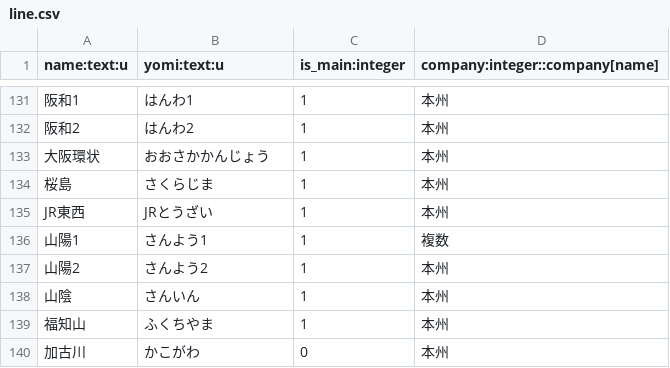
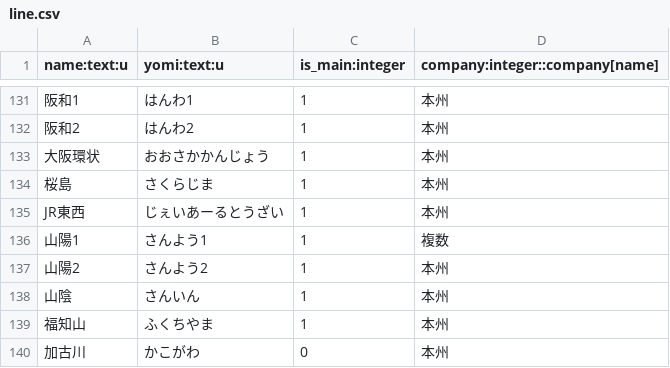
Before and after one commit to xkikeg/ares, a CSV file: data/line.csv, drawn as a sheet; only a part is shown, gaps mark what is left out.

Commit message:
Fixed data CSV: yomi of JR and delete whitespace

```diff
--- a/data/line.csv
+++ b/data/line.csv
@@ -134,3 +134,3 @@ name:text:u,yomi:text:u,is_main:integer,company:integer::company[name]
 桜島,さくらじま,1,本州
-JR東西,JRとうざい,1,本州
+JR東西,じぇいあーるとうざい,1,本州
 山陽1,さんよう1,1,複数
```
Also changed, not shown: data/station.csv.
